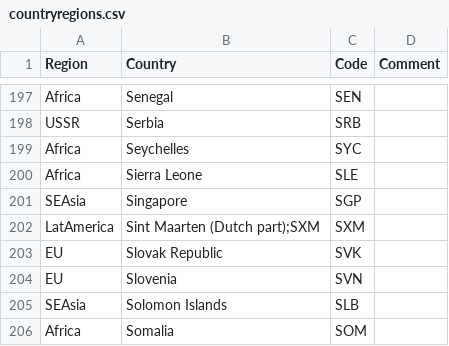
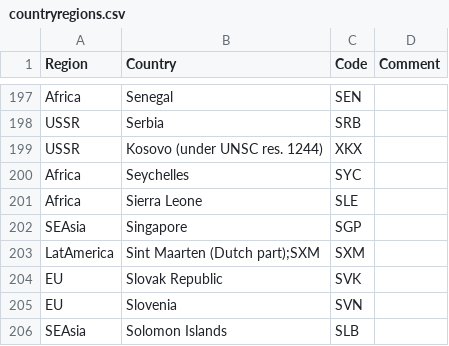
Before and after one commit to openmodels/MimiPAGE2020.jl, a CSV file: data/countryregions.csv, drawn as a sheet; only a part is shown, gaps mark what is left out; the shorter side is filled out with more unchanged rows.

```diff
--- a/data/countryregions.csv
+++ b/data/countryregions.csv
@@ -198,2 +198,3 @@ Africa,Senegal,SEN,
 USSR,Serbia,SRB,
+USSR,Kosovo (under UNSC res. 1244),XKX,
 Africa,Seychelles,SYC,
```
Also changed, not shown: 14 other files.
